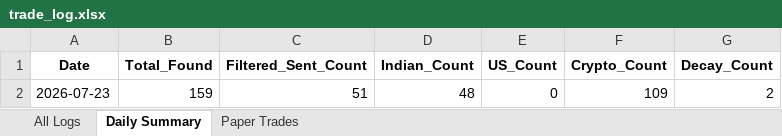
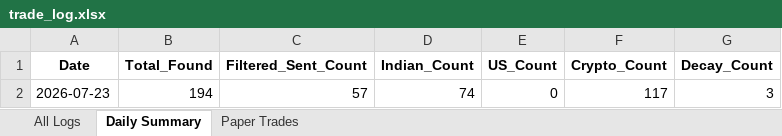
Before and after one commit to thokfoot/free-4-market-master, an Excel workbook: logs/trade_log.xlsx, sheet Daily Summary, drawn as a sheet; values as stored, in another font and other column widths than the file's, no borders; removed rows and columns are numbered as before the commit, all else as after; the diff names each change by its address in the sheet, - before the commit and + after, or states it on an @@ line.

```diff
--- a/logs/trade_log.xlsx (sheet Daily Summary)
+++ b/logs/trade_log.xlsx (sheet Daily Summary)
-row 2: 2026-07-23 | 159 | 51 | 48 | 0 | 109 | 2
+row 2: 2026-07-23 | 194 | 57 | 74 | 0 | 117 | 3
```
Also changed, not shown: sheet All Logs, 1 other file.
